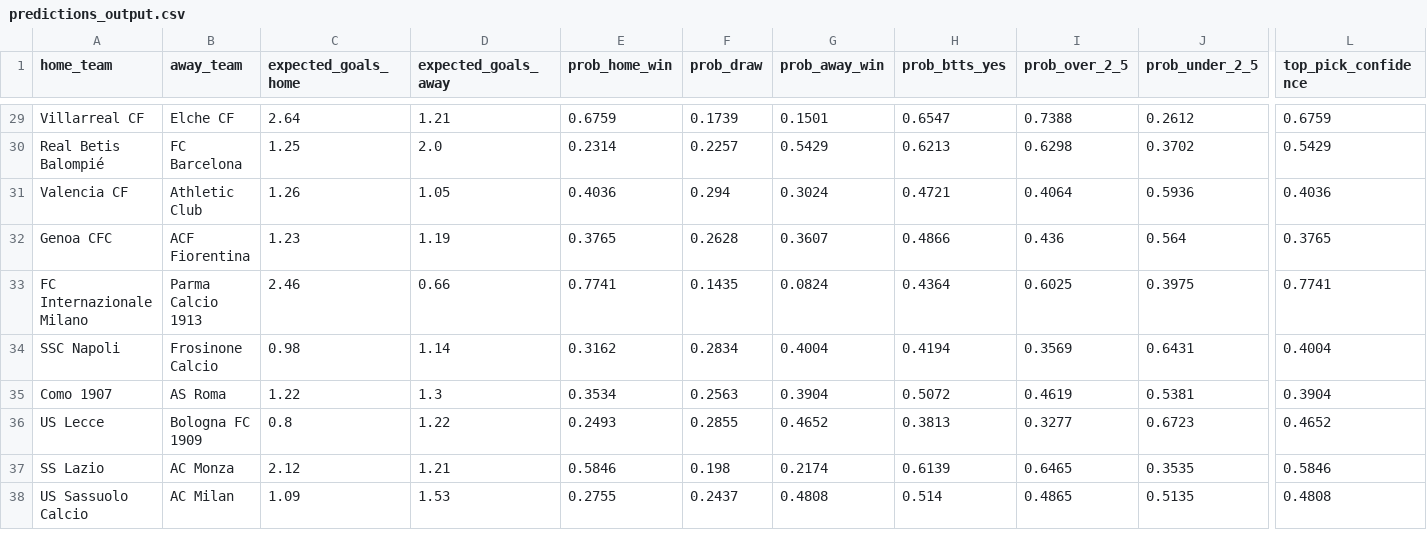
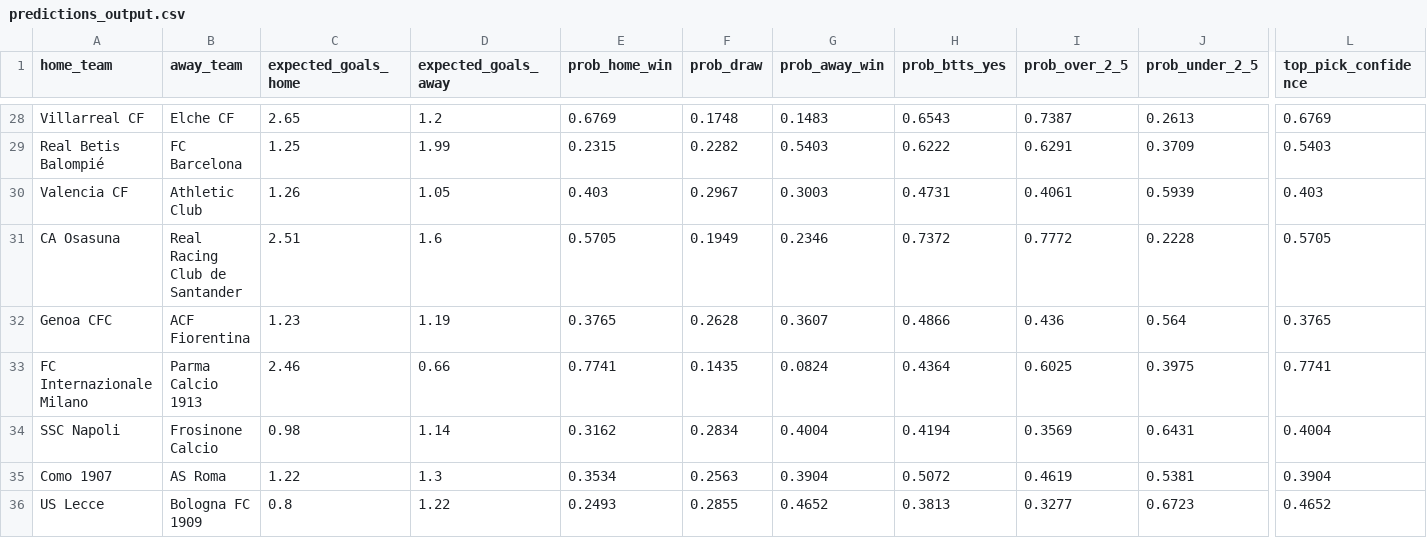
Before and after one commit to KehindeOjo/football-predictions, a CSV file: predictions_output.csv, drawn as a sheet; only a part is shown, gaps mark what is left out; the shorter side is filled out with more unchanged rows; addresses are those after the commit; rows hold the shown columns only; the diff covers the shown part only; the diff names each change by its address in the sheet, - before the commit and + after, or states it on an @@ line.

```diff
--- a/predictions_output.csv
+++ b/predictions_output.csv
-C28 (expected_goals_home): 2.64
+C28 (expected_goals_home): 2.65
-D28 (expected_goals_away): 1.21
+D28 (expected_goals_away): 1.2
-E28 (prob_home_win): 0.6759
+E28 (prob_home_win): 0.6769
-F28 (prob_draw): 0.1739
+F28 (prob_draw): 0.1748
-G28 (prob_away_win): 0.1501
+G28 (prob_away_win): 0.1483
-H28 (prob_btts_yes): 0.6547
+H28 (prob_btts_yes): 0.6543
-I28 (prob_over_2_5): 0.7388
+I28 (prob_over_2_5): 0.7387
-J28 (prob_under_2_5): 0.2612
+J28 (prob_under_2_5): 0.2613
-L28 (top_pick_confidence): 0.6759
+L28 (top_pick_confidence): 0.6769
-D29 (expected_goals_away): 2.0
+D29 (expected_goals_away): 1.99
-E29 (prob_home_win): 0.2314
+E29 (prob_home_win): 0.2315
-F29 (prob_draw): 0.2257
+F29 (prob_draw): 0.2282
-G29 (prob_away_win): 0.5429
+G29 (prob_away_win): 0.5403
-H29 (prob_btts_yes): 0.6213
+H29 (prob_btts_yes): 0.6222
-I29 (prob_over_2_5): 0.6298
+I29 (prob_over_2_5): 0.6291
-J29 (prob_under_2_5): 0.3702
+J29 (prob_under_2_5): 0.3709
-L29 (top_pick_confidence): 0.5429
+L29 (top_pick_confidence): 0.5403
-E30 (prob_home_win): 0.4036
+E30 (prob_home_win): 0.403
-F30 (prob_draw): 0.294
+F30 (prob_draw): 0.2967
-G30 (prob_away_win): 0.3024
+G30 (prob_away_win): 0.3003
-H30 (prob_btts_yes): 0.4721
+H30 (prob_btts_yes): 0.4731
-I30 (prob_over_2_5): 0.4064
+I30 (prob_over_2_5): 0.4061
-J30 (prob_under_2_5): 0.5936
+J30 (prob_under_2_5): 0.5939
-L30 (top_pick_confidence): 0.4036
+L30 (top_pick_confidence): 0.403
+row 31: CA Osasuna | Real Racing Club de Santander | 2.51 | 1.6 | 0.5705 | 0.1949 | 0.2346 | 0.7372 | 0.7772 | 0.2228 | 0.5705
```
Also changed, not shown: 1 added row, 2 removed rows and 111 edited cells elsewhere in this file, accuracy_detail.csv, 7 other files.
